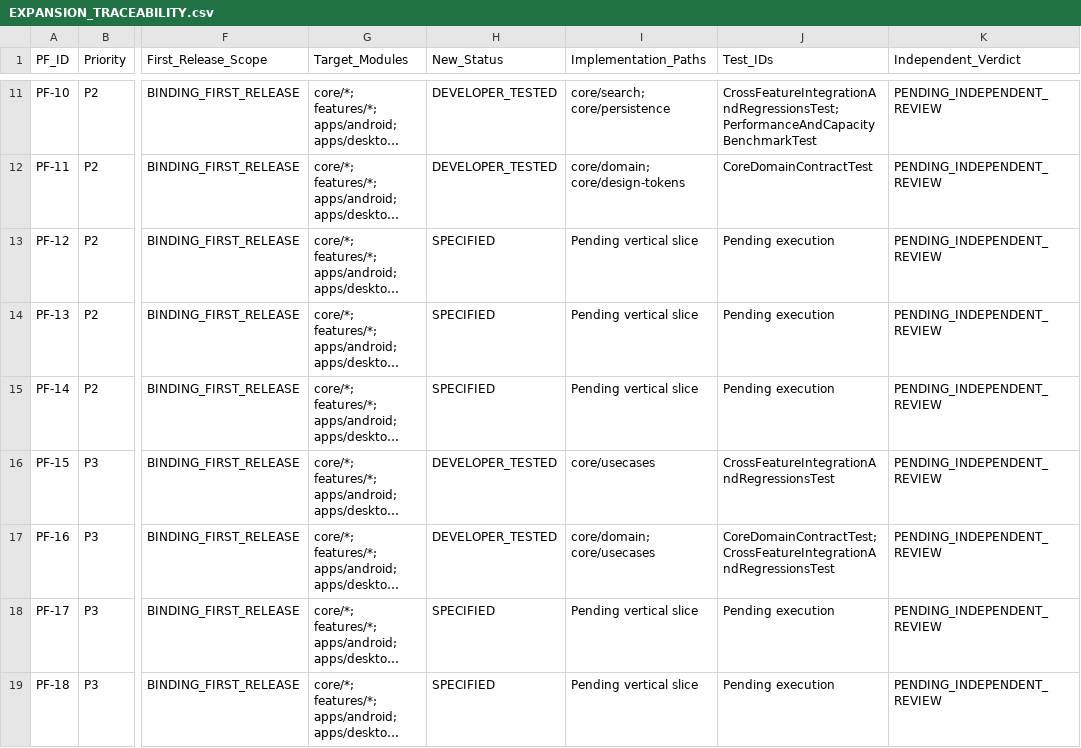
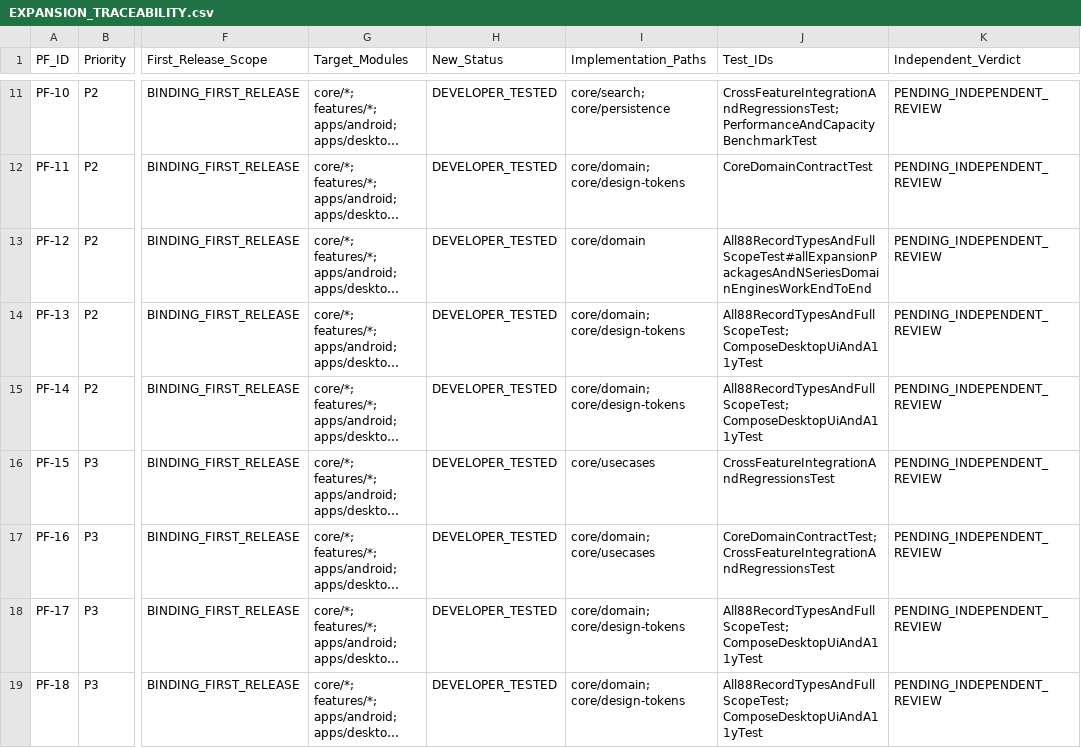
Before and after one commit to Iceessence/Planaday-Native, a CSV file: docs/EXPANSION_TRACEABILITY.csv, drawn as a sheet; only a part is shown, gaps mark what is left out; long unchanged cells end in …; the diff covers the shown part only; the diff names each change by its address in the sheet, - before the commit and + after, or states it on an @@ line.

```diff
--- a/docs/EXPANSION_TRACEABILITY.csv
+++ b/docs/EXPANSION_TRACEABILITY.csv
-H13:H15 (New_Status): SPECIFIED
+H13:H15 (New_Status): DEVELOPER_TESTED
-I13 (Implementation_Paths): Pending vertical slice
+I13 (Implementation_Paths): core/domain
-J13 (Test_IDs): Pending execution
+J13 (Test_IDs): All88RecordTypesAndFullScopeTest#allExpansionPackagesAndNSeriesDomainEnginesWorkEndToEnd
-I14:I15 (Implementation_Paths): Pending vertical slice
+I14:I15 (Implementation_Paths): core/domain; core/design-tokens
-J14:J15 (Test_IDs): Pending execution
+J14:J15 (Test_IDs): All88RecordTypesAndFullScopeTest; ComposeDesktopUiAndA11yTest
-H18:H19 (New_Status): SPECIFIED
+H18:H19 (New_Status): DEVELOPER_TESTED
-I18:I19 (Implementation_Paths): Pending vertical slice
+I18:I19 (Implementation_Paths): core/domain; core/design-tokens
-J18:J19 (Test_IDs): Pending execution
+J18:J19 (Test_IDs): All88RecordTypesAndFullScopeTest; ComposeDesktopUiAndA11yTest
```
Also changed, not shown: 63 edited cells elsewhere in this file, docs/NEW_FEATURE_REGISTRY.csv, docs/REQUIREMENT_TRACEABILITY.csv, 7 other files.
